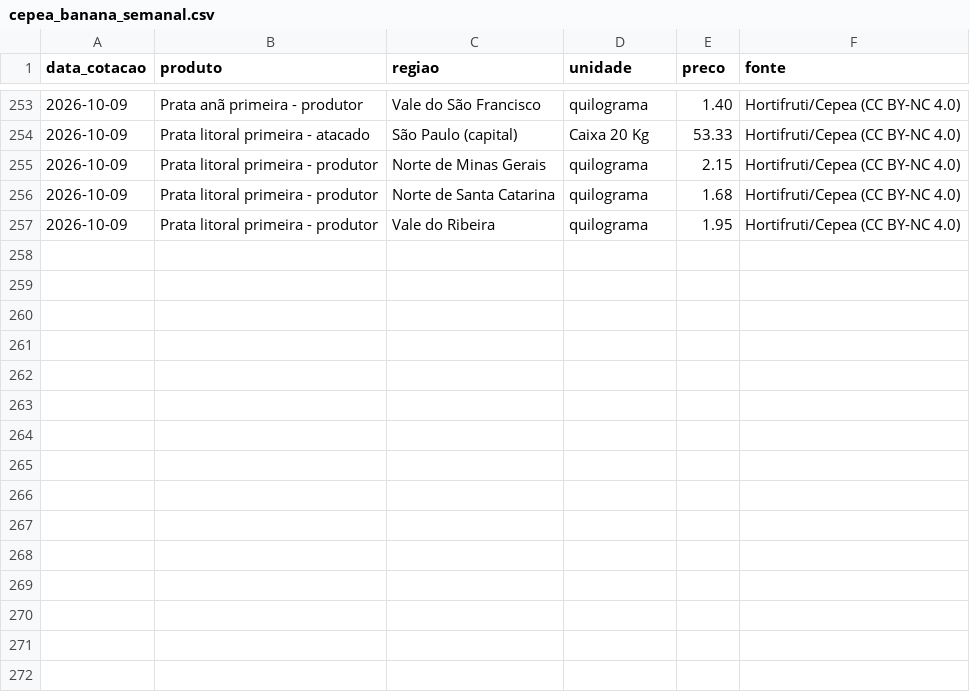
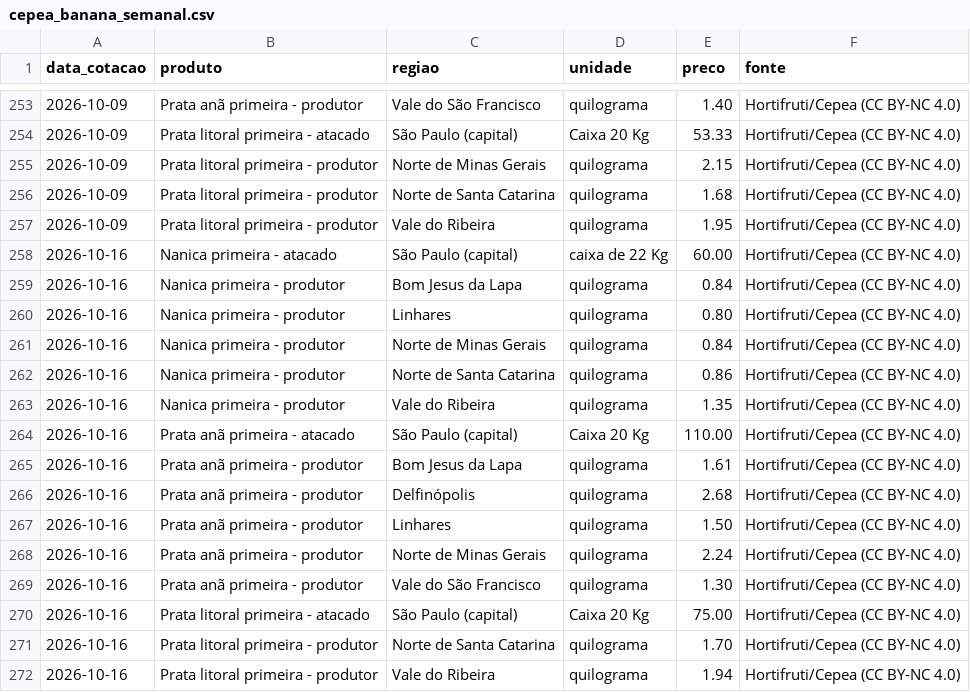
Before and after one commit to edsonyukiosassaki-lab/coleta-precos-banana, a CSV file: cepea_banana_semanal.csv, drawn as a sheet; only a part is shown, gaps mark what is left out; the diff names each change by its address in the sheet, - before the commit and + after, or states it on an @@ line.

```diff
--- a/cepea_banana_semanal.csv
+++ b/cepea_banana_semanal.csv
+row 258: 2026-10-16 | Nanica primeira - atacado | São Paulo (capital) | caixa de 22 Kg | 60.00 | Hortifruti/Cepea (CC BY-NC 4.0)
+row 259: 2026-10-16 | Nanica primeira - produtor | Bom Jesus da Lapa | quilograma | 0.84 | Hortifruti/Cepea (CC BY-NC 4.0)
+row 260: 2026-10-16 | Nanica primeira - produtor | Linhares | quilograma | 0.80 | Hortifruti/Cepea (CC BY-NC 4.0)
+row 261: 2026-10-16 | Nanica primeira - produtor | Norte de Minas Gerais | quilograma | 0.84 | Hortifruti/Cepea (CC BY-NC 4.0)
+row 262: 2026-10-16 | Nanica primeira - produtor | Norte de Santa Catarina | quilograma | 0.86 | Hortifruti/Cepea (CC BY-NC 4.0)
+row 263: 2026-10-16 | Nanica primeira - produtor | Vale do Ribeira | quilograma | 1.35 | Hortifruti/Cepea (CC BY-NC 4.0)
+row 264: 2026-10-16 | Prata anã primeira - atacado | São Paulo (capital) | Caixa 20 Kg | 110.00 | Hortifruti/Cepea (CC BY-NC 4.0)
+row 265: 2026-10-16 | Prata anã primeira - produtor | Bom Jesus da Lapa | quilograma | 1.61 | Hortifruti/Cepea (CC BY-NC 4.0)
+row 266: 2026-10-16 | Prata anã primeira - produtor | Delfinópolis | quilograma | 2.68 | Hortifruti/Cepea (CC BY-NC 4.0)
+row 267: 2026-10-16 | Prata anã primeira - produtor | Linhares | quilograma | 1.50 | Hortifruti/Cepea (CC BY-NC 4.0)
+row 268: 2026-10-16 | Prata anã primeira - produtor | Norte de Minas Gerais | quilograma | 2.24 | Hortifruti/Cepea (CC BY-NC 4.0)
+row 269: 2026-10-16 | Prata anã primeira - produtor | Vale do São Francisco | quilograma | 1.30 | Hortifruti/Cepea (CC BY-NC 4.0)
+row 270: 2026-10-16 | Prata litoral primeira - atacado | São Paulo (capital) | Caixa 20 Kg | 75.00 | Hortifruti/Cepea (CC BY-NC 4.0)
+row 271: 2026-10-16 | Prata litoral primeira - produtor | Norte de Santa Catarina | quilograma | 1.70 | Hortifruti/Cepea (CC BY-NC 4.0)
+row 272: 2026-10-16 | Prata litoral primeira - produtor | Vale do Ribeira | quilograma | 1.94 | Hortifruti/Cepea (CC BY-NC 4.0)
```
